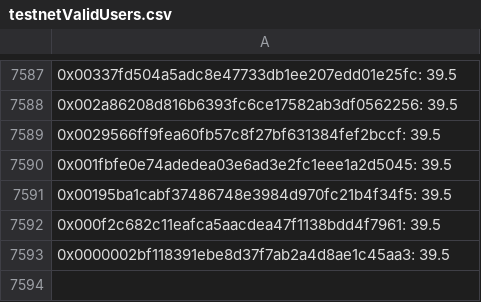
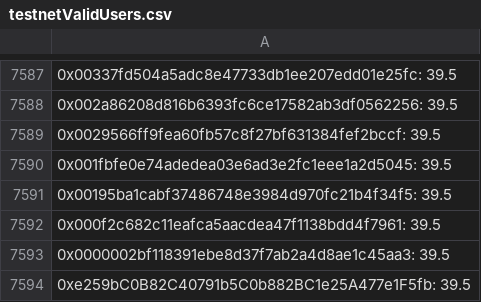
Before and after one commit to idklol8012/cronaswap-contracts, a CSV file: whitelist/testnetValidUsers.csv, drawn as a sheet; only a part is shown, gaps mark what is left out; the diff names each change by its address in the sheet, - before the commit and + after, or states it on an @@ line.

Commit message:
Update testnetValidUsers.csv

```diff
--- a/whitelist/testnetValidUsers.csv
+++ b/whitelist/testnetValidUsers.csv
+row 7594: 0xe259bC0B82C40791b5C0b882BC1e25A477e1F5fb: 39.5
```
